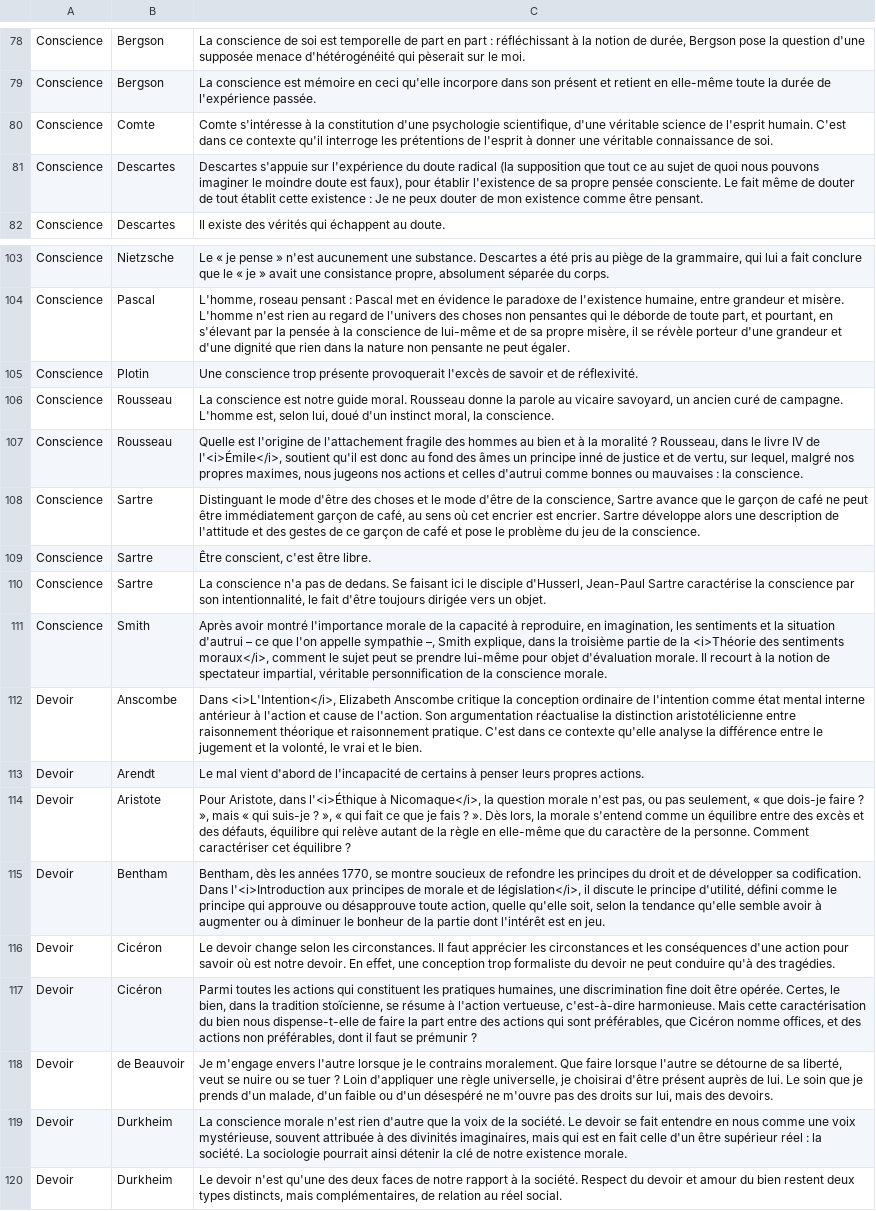
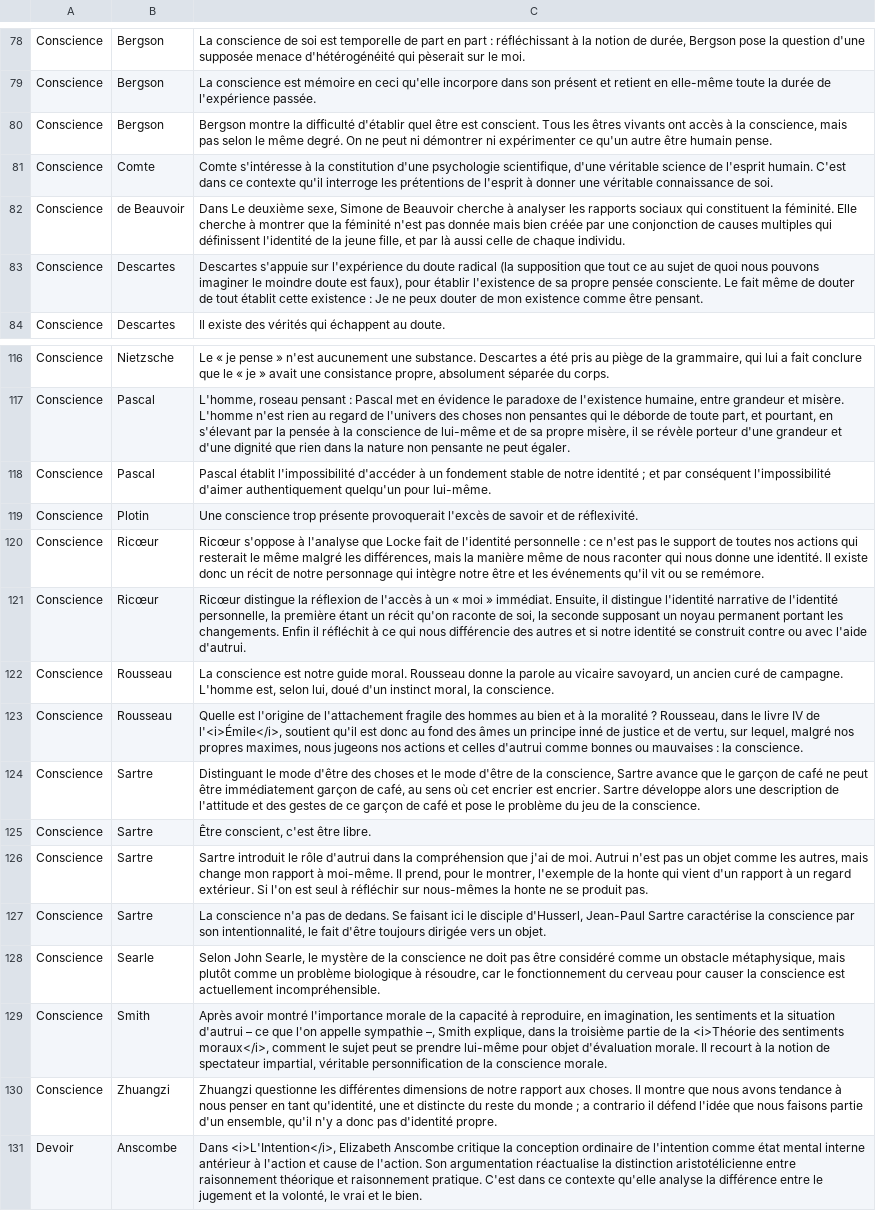
Before and after one commit to XenocodeRCE/philosopheme, a TSV file: data/philosophemes.tsv, drawn as a sheet; only a part is shown, gaps mark what is left out; the shorter side is filled out with more unchanged rows; the diff covers the shown part only.

```diff
--- a/data/philosophemes.tsv
+++ b/data/philosophemes.tsv
@@ -79,3 +79,5 @@ Conscience	Bergson	La conscience de soi est temporelle de part en part : réfl
 Conscience	Bergson	La conscience est mémoire en ceci qu'elle incorpore dans son présent et retient en elle-même toute la durée de l'expérience passée.
+Conscience	Bergson	Bergson montre la difficulté d'établir quel être est conscient. Tous les êtres vivants ont accès à la conscience, mais pas selon le même degré. On ne peut ni démontrer ni expérimenter ce qu'un autre être humain pense.
 Conscience	Comte	Comte s'intéresse à la constitution d'une psychologie scientifique, d'une véritable science de l'esprit humain. C'est dans ce contexte qu'il interroge les prétentions de l'esprit à donner une véritable connaissance de soi.
+Conscience	de Beauvoir	Dans Le deuxième sexe, Simone de Beauvoir cherche à analyser les rapports sociaux qui constituent la féminité. Elle cherche à montrer que la féminité n'est pas donnée mais bien créée par une conjonction de causes multiples qui définissent l'identité de la jeune fille, et par là aussi celle de chaque individu.
 Conscience	Descartes	Descartes s'appuie sur l'expérience du doute radical (la supposition que tout ce au sujet de quoi nous pouvons imaginer le moindre doute est faux), pour établir l'existence de sa propre pensée consciente. Le fait même de douter de tout établit cette existence : Je ne peux douter de mon existence comme être pensant.
@@ -104,3 +117,6 @@ Conscience	Nietzsche	Le « je pense » n'est aucunement une substance. Descart
 Conscience	Pascal	L'homme, roseau pensant : Pascal met en évidence le paradoxe de l'existence humaine, entre grandeur et misère. L'homme n'est rien au regard de l'univers des choses non pensantes qui le déborde de toute part, et pourtant, en s'élevant par la pensée à la conscience de lui-même et de sa propre misère, il se révèle porteur d'une grandeur et d'une dignité que rien dans la nature non pensante ne peut égaler.
+Conscience	Pascal	Pascal établit l'impossibilité d'accéder à un fondement stable de notre identité ; et par conséquent l'impossibilité d'aimer authentiquement quelqu'un pour lui-même.
 Conscience	Plotin	Une conscience trop présente provoquerait l'excès de savoir et de réflexivité.
+Conscience	Ricœur	Ricœur s'oppose à l'analyse que Locke fait de l'identité personnelle : ce n'est pas le support de toutes nos actions qui resterait le même malgré les différences, mais la manière même de nous raconter qui nous donne une identité. Il existe donc un récit de notre personnage qui intègre notre être et les événements qu'il vit ou se remémore.	
+Conscience	Ricœur	Ricœur distingue la réflexion de l'accès à un « moi » immédiat. Ensuite, il distingue l'identité narrative de l'identité personnelle, la première étant un récit qu'on raconte de soi, la seconde supposant un noyau permanent portant les changements. Enfin il réfléchit à ce qui nous différencie des autres et si notre identité se construit contre ou avec l'aide d'autrui.
 Conscience	Rousseau	La conscience est notre guide moral. Rousseau donne la parole au vicaire savoyard, un ancien curé de campagne. L'homme est, selon lui, doué d'un instinct moral, la conscience.
@@ -109,4 +125,7 @@ Conscience	Sartre	Distinguant le mode d'être des choses et le mode d'être de l
 Conscience	Sartre	Être conscient, c'est être libre.
+Conscience	Sartre	Sartre introduit le rôle d'autrui dans la compréhension que j'ai de moi. Autrui n'est pas un objet comme les autres, mais change mon rapport à moi-même. Il prend, pour le montrer, l'exemple de la honte qui vient d'un rapport à un regard extérieur. Si l'on est seul à réfléchir sur nous-mêmes la honte ne se produit pas.
 Conscience	Sartre	La conscience n'a pas de dedans. Se faisant ici le disciple d'Husserl, Jean-Paul Sartre caractérise la conscience par son intentionnalité, le fait d'être toujours dirigée vers un objet.
+Conscience	Searle	Selon John Searle, le mystère de la conscience ne doit pas être considéré comme un obstacle métaphysique, mais plutôt comme un problème biologique à résoudre, car le fonctionnement du cerveau pour causer la conscience est actuellement incompréhensible.
 Conscience	Smith	Après avoir montré l'importance morale de la capacité à reproduire, en imagination, les sentiments et la situation d'autrui – ce que l'on appelle sympathie –, Smith explique, dans la troisième partie de la <i>Théorie des sentiments moraux</i>, comment le sujet peut se prendre lui-même pour objet d'évaluation morale. Il recourt à la notion de spectateur impartial, véritable personnification de la conscience morale.
+Conscience	Zhuangzi	Zhuangzi questionne les différentes dimensions de notre rapport aux choses. Il montre que nous avons tendance à nous penser en tant qu'identité, une et distincte du reste du monde ; a contrario il défend l'idée que nous faisons partie d'un ensemble, qu'il n'y a donc pas d'identité propre.
 Devoir	Anscombe	Dans <i>L'Intention</i>, Elizabeth Anscombe critique la conception ordinaire de l'intention comme état mental interne antérieur à l'action et cause de l'action. Son argumentation réactualise la distinction aristotélicienne entre raisonnement théorique et raisonnement pratique. C'est dans ce contexte qu'elle analyse la différence entre le jugement et la volonté, le vrai et le bien.
```
Also changed, not shown: 11 added rows elsewhere in this file.
